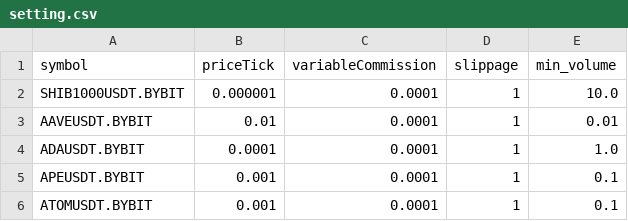
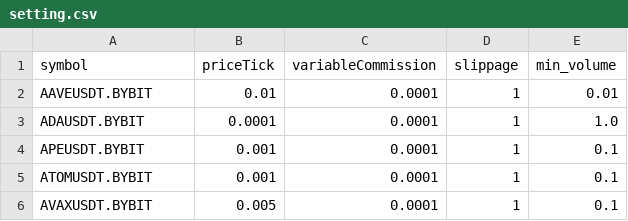
Before and after one commit to lo-e/vnpy, a CSV file: examples/MartingStrategy/setting.csv, drawn as a sheet; only a part is shown; the shorter side is filled out with more unchanged rows.

```diff
--- a/examples/MartingStrategy/setting.csv
+++ b/examples/MartingStrategy/setting.csv
@@ -1,3 +1,2 @@
 symbol,priceTick,variableCommission,slippage,min_volume
-SHIB1000USDT.BYBIT,0.000001,0.0001,1,10.0
 AAVEUSDT.BYBIT,0.01,0.0001,1,0.01
```
Also changed, not shown: 3 other files.
